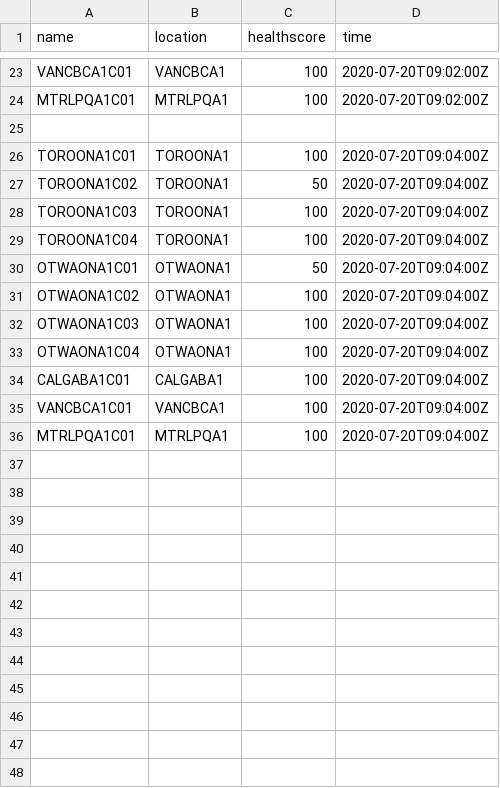
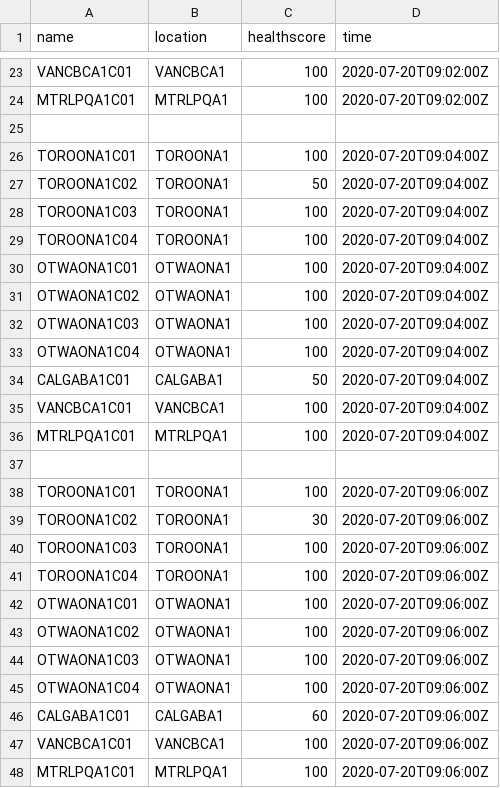
Before and after one commit to vijaymishra13/vijaymishra13.github.io, a CSV file: devices.csv, drawn as a sheet; only a part is shown, gaps mark what is left out; the diff covers the shown part only.

```diff
--- a/devices.csv
+++ b/devices.csv
@@ -29,3 +29,3 @@ TOROONA1C03,TOROONA1,100,2020-07-20T09:04:00Z
 TOROONA1C04,TOROONA1,100,2020-07-20T09:04:00Z
-OTWAONA1C01,OTWAONA1,50,2020-07-20T09:04:00Z
+OTWAONA1C01,OTWAONA1,100,2020-07-20T09:04:00Z
 OTWAONA1C02,OTWAONA1,100,2020-07-20T09:04:00Z
@@ -33,4 +33,16 @@ OTWAONA1C03,OTWAONA1,100,2020-07-20T09:04:00Z
 OTWAONA1C04,OTWAONA1,100,2020-07-20T09:04:00Z
-CALGABA1C01,CALGABA1,100,2020-07-20T09:04:00Z
+CALGABA1C01,CALGABA1,50,2020-07-20T09:04:00Z
 VANCBCA1C01,VANCBCA1,100,2020-07-20T09:04:00Z
 MTRLPQA1C01,MTRLPQA1,100,2020-07-20T09:04:00Z
+
+TOROONA1C01,TOROONA1,100,2020-07-20T09:06:00Z
+TOROONA1C02,TOROONA1,30,2020-07-20T09:06:00Z
+TOROONA1C03,TOROONA1,100,2020-07-20T09:06:00Z
+TOROONA1C04,TOROONA1,100,2020-07-20T09:06:00Z
+OTWAONA1C01,OTWAONA1,100,2020-07-20T09:06:00Z
+OTWAONA1C02,OTWAONA1,100,2020-07-20T09:06:00Z
+OTWAONA1C03,OTWAONA1,100,2020-07-20T09:06:00Z
+OTWAONA1C04,OTWAONA1,100,2020-07-20T09:06:00Z
+CALGABA1C01,CALGABA1,60,2020-07-20T09:06:00Z
+VANCBCA1C01,VANCBCA1,100,2020-07-20T09:06:00Z
+MTRLPQA1C01,MTRLPQA1,100,2020-07-20T09:06:00Z
```
Also changed, not shown: 24 added rows and 1 edited cell elsewhere in this file, links.csv, syslog-fault.csv, 4 other files.
